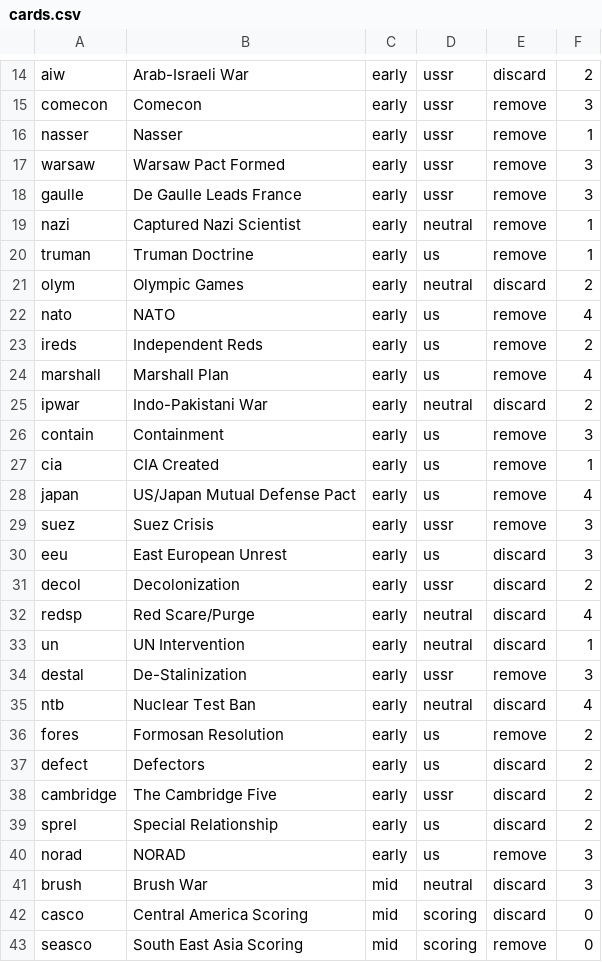
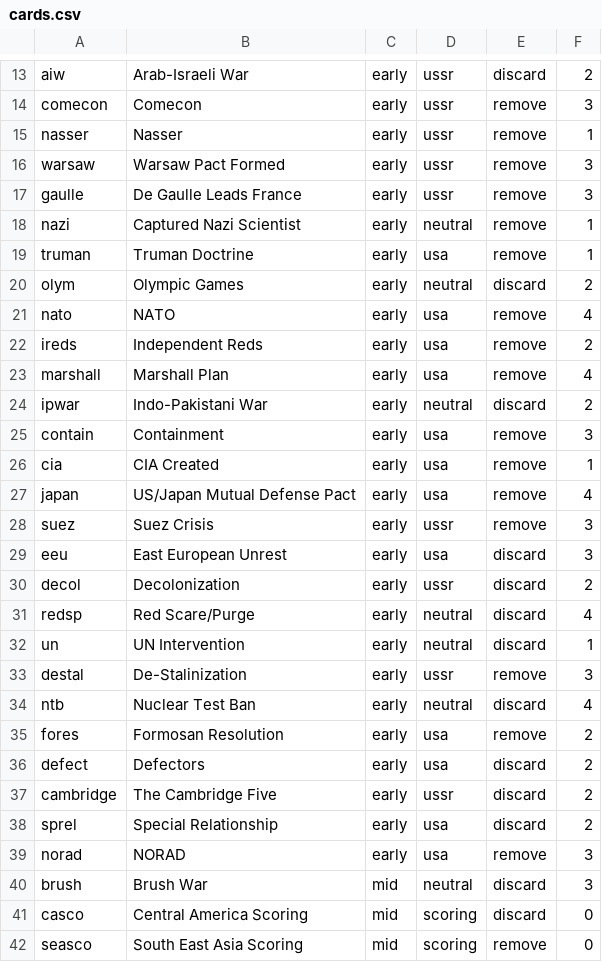
Before and after one commit to jorgearanda/truman, a CSV file: cards.csv, drawn as a sheet; only a part is shown, gaps mark what is left out; the diff covers the shown part only.

```diff
--- a/cards.csv
+++ b/cards.csv
@@ -19,13 +18,13 @@ gaulle,De Gaulle Leads France,early,ussr,remove,3
 nazi,Captured Nazi Scientist,early,neutral,remove,1
-truman,Truman Doctrine,early,us,remove,1
+truman,Truman Doctrine,early,usa,remove,1
 olym,Olympic Games,early,neutral,discard,2
-nato,NATO,early,us,remove,4
-ireds,Independent Reds,early,us,remove,2
-marshall,Marshall Plan,early,us,remove,4
+nato,NATO,early,usa,remove,4
+ireds,Independent Reds,early,usa,remove,2
+marshall,Marshall Plan,early,usa,remove,4
 ipwar,Indo-Pakistani War,early,neutral,discard,2
-contain,Containment,early,us,remove,3
-cia,CIA Created,early,us,remove,1
-japan,US/Japan Mutual Defense Pact,early,us,remove,4
+contain,Containment,early,usa,remove,3
+cia,CIA Created,early,usa,remove,1
+japan,US/Japan Mutual Defense Pact,early,usa,remove,4
 suez,Suez Crisis,early,ussr,remove,3
-eeu,East European Unrest,early,us,discard,3
+eeu,East European Unrest,early,usa,discard,3
 decol,Decolonization,early,ussr,discard,2
@@ -35,7 +34,7 @@ destal,De-Stalinization,early,ussr,remove,3
 ntb,Nuclear Test Ban,early,neutral,discard,4
-fores,Formosan Resolution,early,us,remove,2
-defect,Defectors,early,us,discard,2
+fores,Formosan Resolution,early,usa,remove,2
+defect,Defectors,early,usa,discard,2
 cambridge,The Cambridge Five,early,ussr,discard,2
-sprel,Special Relationship,early,us,discard,2
-norad,NORAD,early,us,remove,3
+sprel,Special Relationship,early,usa,discard,2
+norad,NORAD,early,usa,remove,3
 brush,Brush War,mid,neutral,discard,3
```
Also changed, not shown: 1 removed row and 30 edited cells elsewhere in this file, 1 other file.
